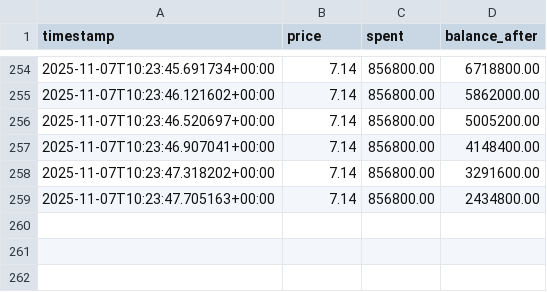
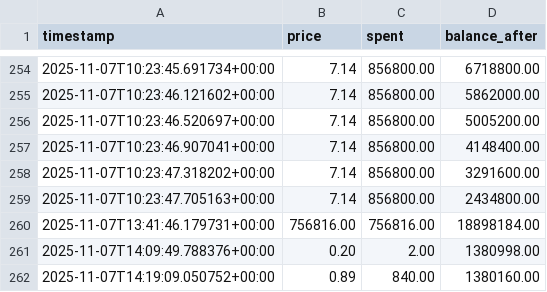
Before and after one commit to flaneur93/BuyBot, a CSV file: trades.csv, drawn as a sheet; only a part is shown, gaps mark what is left out; the diff names each change by its address in the sheet, - before the commit and + after, or states it on an @@ line.

```diff
--- a/trades.csv
+++ b/trades.csv
+row 260: 2025-11-07T13:41:46.179731+00:00 | 756816.00 | 756816.00 | 18898184.00
+row 261: 2025-11-07T14:09:49.788376+00:00 | 0.20 | 2.00 | 1380998.00
+row 262: 2025-11-07T14:19:09.050752+00:00 | 0.89 | 840.00 | 1380160.00
```
Also changed, not shown: 5 other files.
